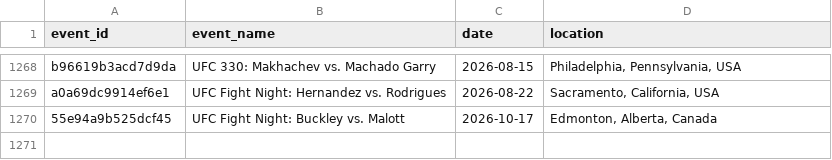
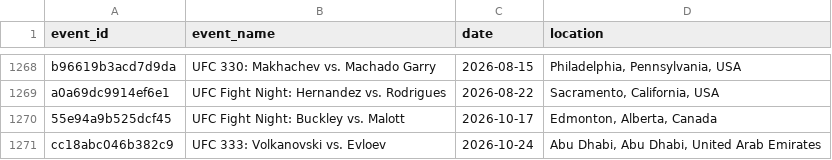
Before and after one commit to itzskoala/brains-versus-brawns, a CSV file: data/event.csv, drawn as a sheet; only a part is shown, gaps mark what is left out; the diff names each change by its address in the sheet, - before the commit and + after, or states it on an @@ line.

```diff
--- a/data/event.csv
+++ b/data/event.csv
+row 1271: cc18abc046b382c9 | UFC 333: Volkanovski vs. Evloev | 2026-10-24 | Abu Dhabi, Abu Dhabi, United Arab Emirates
```
Also changed, not shown: data/fighter.csv, data/fighter_bonus.csv, 9 other files.
